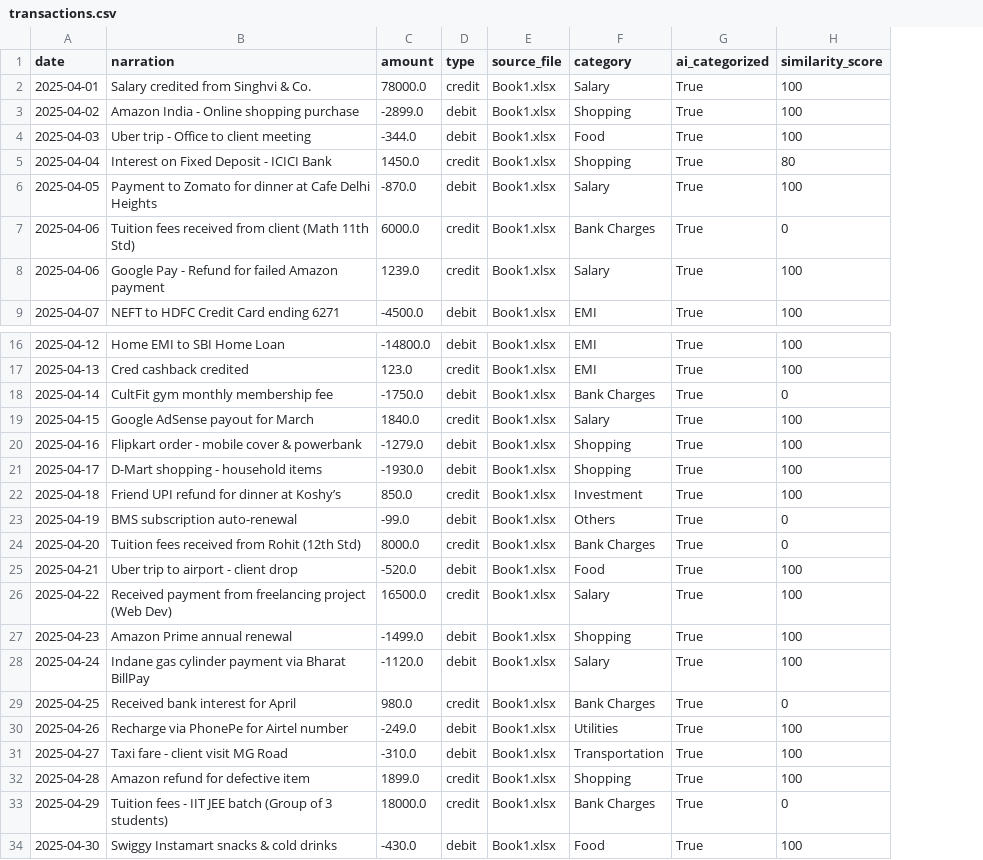
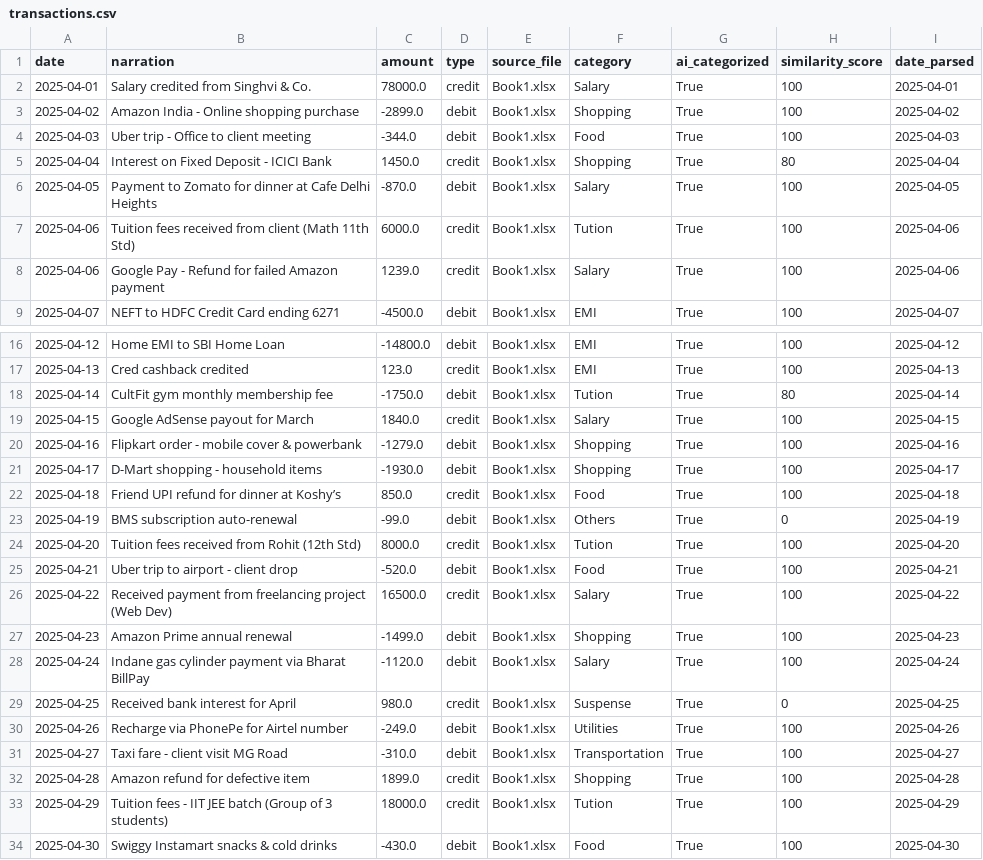
Before and after one commit to mehtapreet08/Bank-Statement-Pro, a CSV file: data/transactions.csv, drawn as a sheet; only a part is shown, gaps mark what is left out; the diff covers the shown part only; the diff names each change by its address in the sheet, - before the commit and + after, or states it on an @@ line.

```diff
--- a/data/transactions.csv
+++ b/data/transactions.csv
+column I (date_parsed), rows 2-9: 2025-04-01 | 2025-04-02 | 2025-04-03 | 2025-04-04 | 2025-04-05 | 2025-04-06 | 2025-04-06 | 2025-04-07; rows 16-34: 2025-04-12 | 2025-04-13 | 2025-04-14 | 2025-04-15 | 2025-04-16 | 2025-04-17 | 2025-04-18 | 2025-04-19 | 2025-04-20 | 2025-04-21 | 2025-04-22 | 2025-04-23 | 2025-04-24 | 2025-04-25 | 2025-04-26 | 2025-04-27 | 2025-04-28 | 2025-04-29 | 2025-04-30
-F7 (category): Bank Charges
+F7 (category): Tution
-H7 (similarity_score): 0
+H7 (similarity_score): 100
-F18 (category): Bank Charges
+F18 (category): Tution
-H18 (similarity_score): 0
+H18 (similarity_score): 80
-F22 (category): Investment
+F22 (category): Food
-F24 (category): Bank Charges
+F24 (category): Tution
-H24 (similarity_score): 0
+H24 (similarity_score): 100
-F29 (category): Bank Charges
+F29 (category): Suspense
-F33 (category): Bank Charges
+F33 (category): Tution
-H33 (similarity_score): 0
+H33 (similarity_score): 100
```
Also changed, not shown: 6 edited cells elsewhere in this file, 17 other files.
